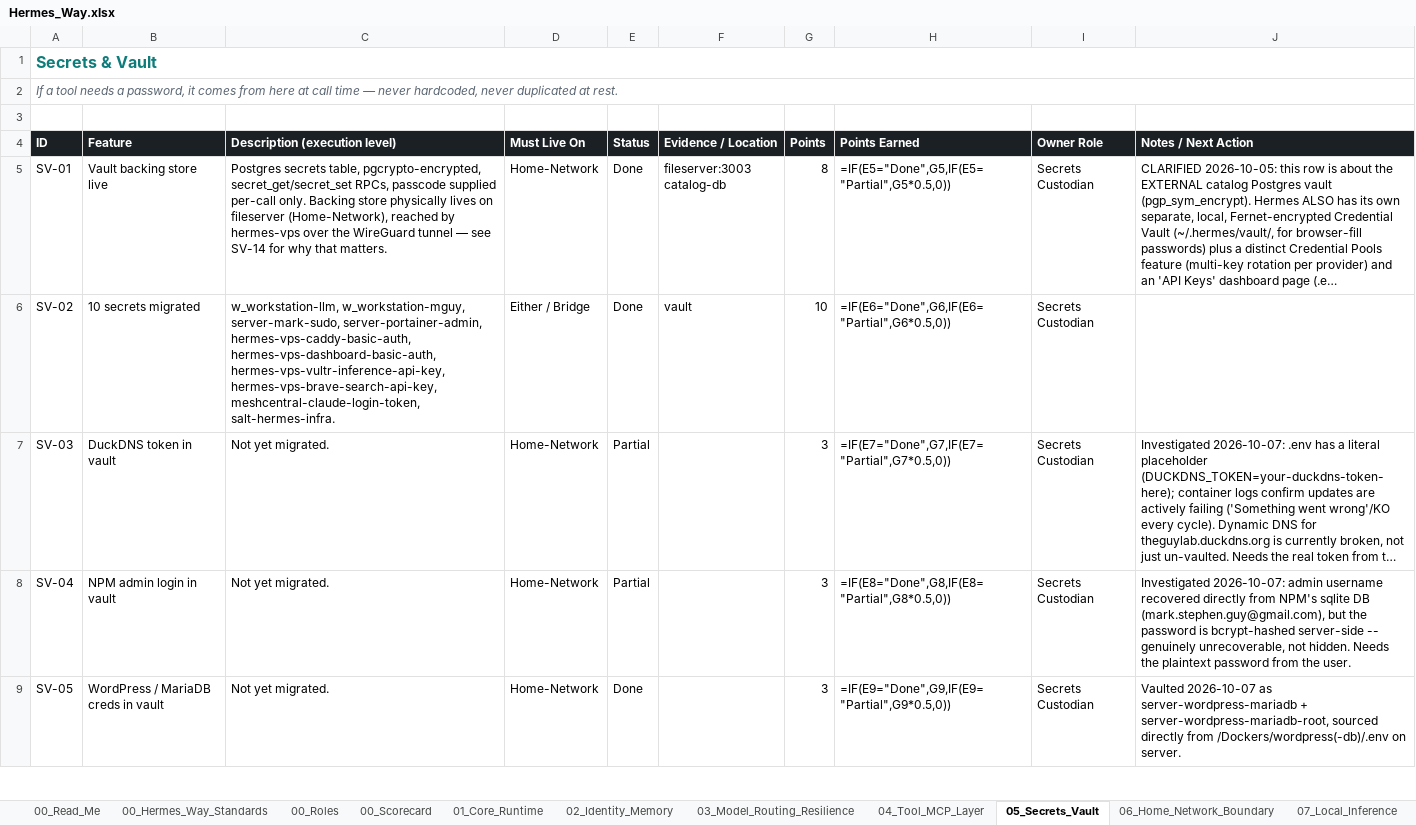
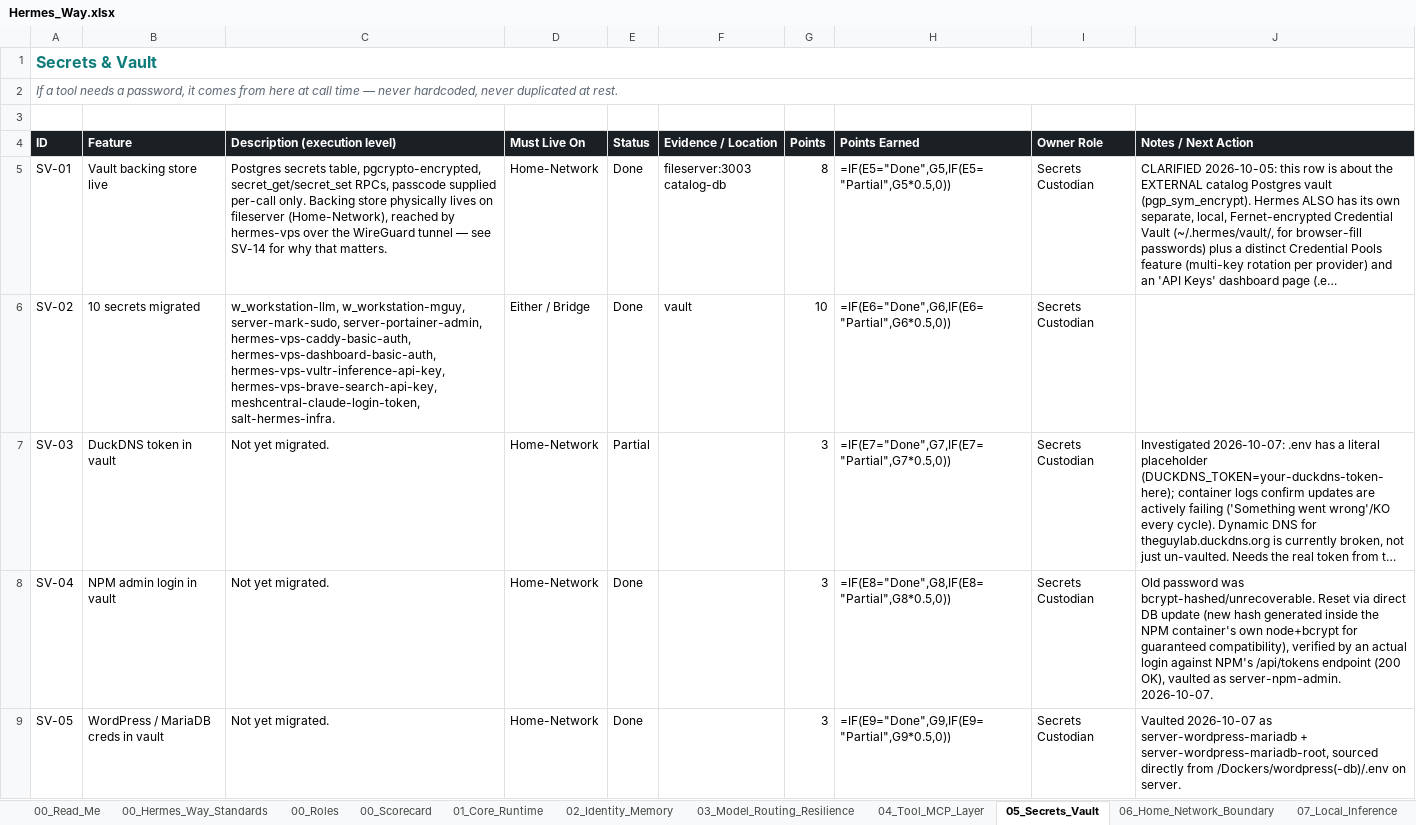
Before and after one commit to markstephenguy-bit/hermes, an Excel workbook: Hermes_Way.xlsx, sheet 05_Secrets_Vault, drawn as a sheet; only a part is shown; long unchanged cells end in …; values as stored, in another font and other column widths than the file's, no borders; formulas without a stored value are shown as written; conditional formats and table styles not drawn; the diff covers the shown part only; the diff names each change by its address in the sheet, - before the commit and + after, or states it on an @@ line.

```diff
--- a/Hermes_Way.xlsx (sheet 05_Secrets_Vault)
+++ b/Hermes_Way.xlsx (sheet 05_Secrets_Vault)
-E8 (Status): Partial
+E8 (Status): Done
-J8 (Notes / Next Action): Investigated 2026-10-07: admin username recovered directly from NPM's sqlite DB (mark.stephen.guy@gmail.com), but the password is bcrypt-hashed server-side -- genuinely unrecoverable, not hidden. Needs the plaintext password from the user.
+J8 (Notes / Next Action): Old password was bcrypt-hashed/unrecoverable. Reset via direct DB update (new hash generated inside the NPM container's own node+bcrypt for guaranteed compatibility), verified by an actual login against NPM's /api/tokens endpoint (200 OK), vaulted as server-npm-admin. 2026-10-07.
```
Also changed, not shown: 2 edited cells elsewhere in this sheet, 1 other file.
